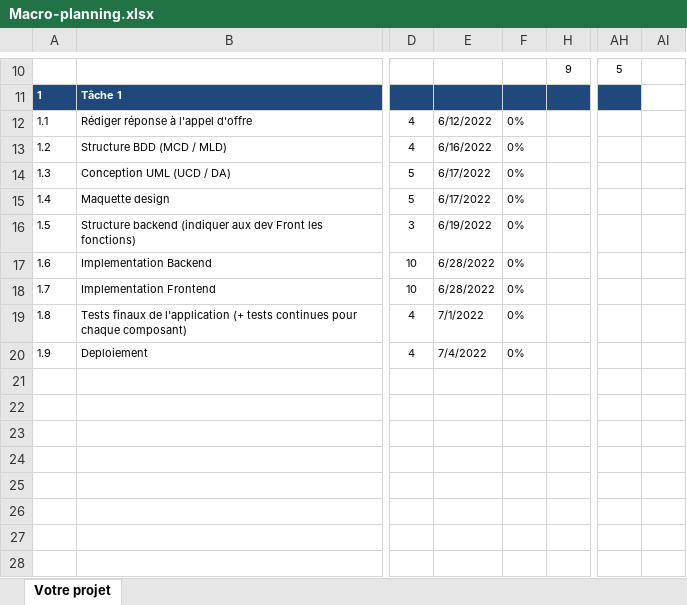
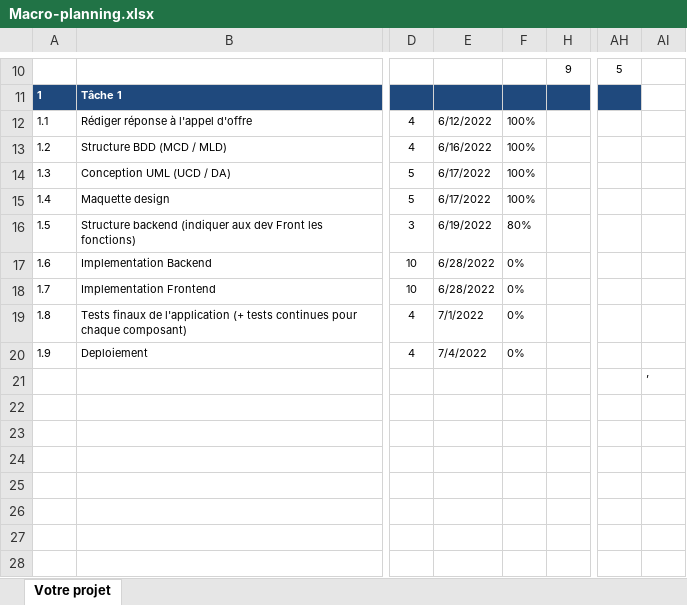
Before and after one commit to Aabzyx/SoftEng_ESILV_A4, an Excel workbook: Reponse-appel-offre/Macro-planning.xlsx, sheet Votre projet, drawn as a sheet; only a part is shown, gaps mark what is left out; values as stored, in another font and other column widths than the file's, no borders; charts and pictures and conditional formats not drawn; the diff names each change by its address in the sheet, - before the commit and + after, or states it on an @@ line.

```diff
--- a/Reponse-appel-offre/Macro-planning.xlsx (sheet Votre projet)
+++ b/Reponse-appel-offre/Macro-planning.xlsx (sheet Votre projet)
-F12:F15: 0%
+F12:F15: 100%
-F16: 0%
+F16: 80%
-AI21: (empty)
+AI21: ’
```
Also changed, not shown: hidden cells, charts or pictures, 1 other file.
